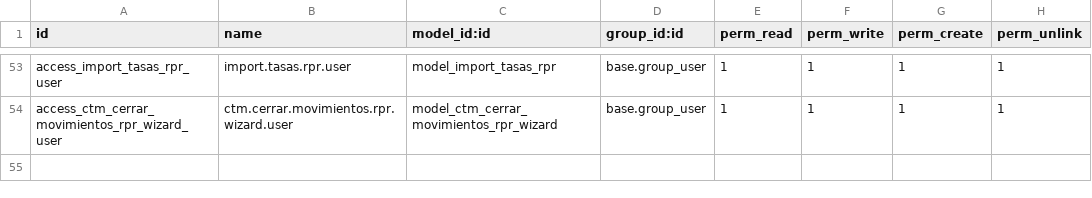
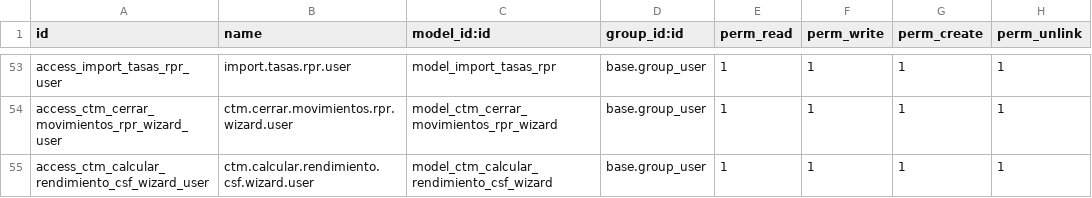
Before and after one commit to Juansebass/cuantum-staging, a CSV file: ati_titulos/security/ir.model.access.csv, drawn as a sheet; only a part is shown, gaps mark what is left out.

Commit message:
[ADD]Calculo rendimiento rpr csf

```diff
--- a/ati_titulos/security/ir.model.access.csv
+++ b/ati_titulos/security/ir.model.access.csv
@@ -54 +54,2 @@ access_import_tasas_rpr_user,import.tasas.rpr.user,model_import_tasas_rpr,base.g
 access_ctm_cerrar_movimientos_rpr_wizard_user,ctm.cerrar.movimientos.rpr.wizard.user,model_ctm_cerrar_movimientos_rpr_wizard,base.group_user,1,1,1,1
+access_ctm_calcular_rendimiento_csf_wizard_user,ctm.calcular.rendimiento.csf.wizard.user,model_ctm_calcular_rendimiento_csf_wizard,base.group_user,1,1,1,1
```
Also changed, not shown: 6 other files.
